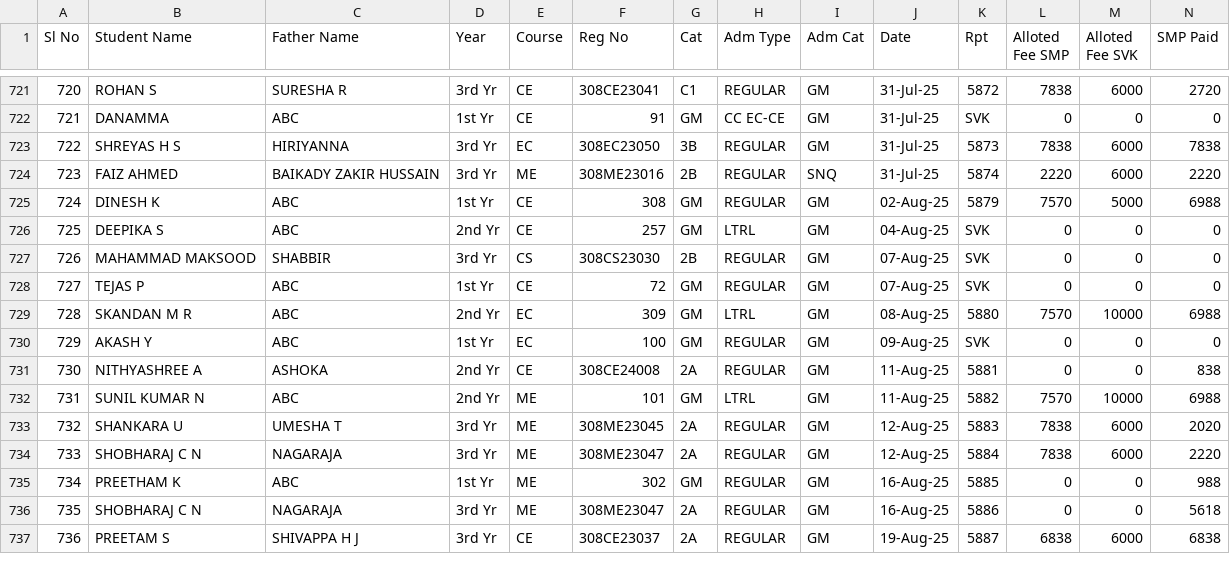
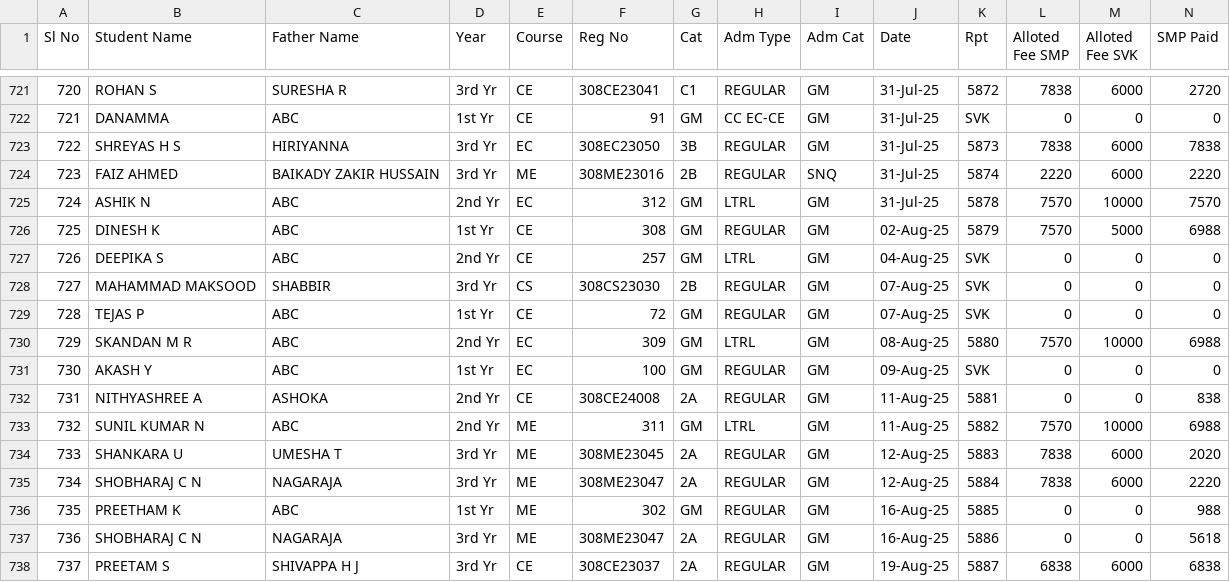
Before and after one commit to tejukargal/SMP-Admn-Stats_1-2025-26, a CSV file: students.csv, drawn as a sheet; only a part is shown, gaps mark what is left out; addresses are those after the commit; rows hold the shown columns only; the diff names each change by its address in the sheet, - before the commit and + after, or states it on an @@ line.

Commit message:
Add files via upload

```diff
--- a/students.csv
+++ b/students.csv
+row 725: 724 | ASHIK N | ABC | 2nd Yr | EC | 312 | GM | LTRL | GM | 31-Jul-25 | 5878 | 7570 | 10000 | 7570
@@ column A (Sl No) renumbered between rows 726 and 744 @@
-F733 (Reg No): 101
+F733 (Reg No): 311
```
